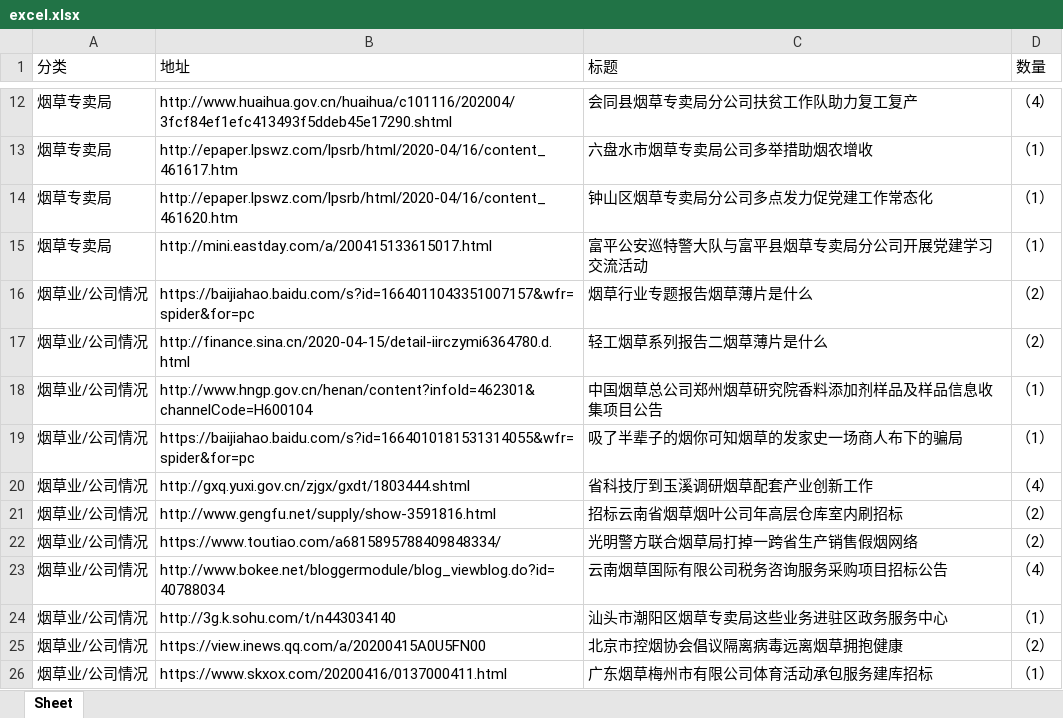
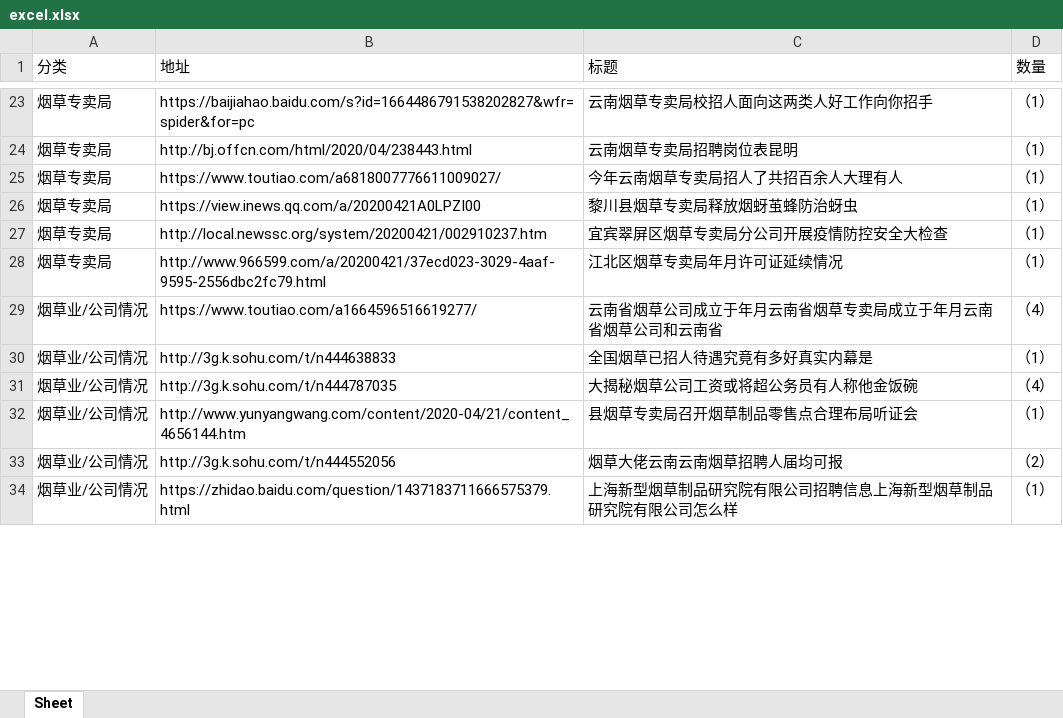
Before and after one commit to myhohner/news_catch, an Excel workbook: excel.xlsx, sheet Sheet, drawn as a sheet; only a part is shown, gaps mark what is left out; values as stored, in another font and other column widths than the file's, no borders; removed rows and columns are numbered as before the commit, all else as after; the diff covers the shown part only; the diff names each change by its address in the sheet, - before the commit and + after, or states it on an @@ line.

```diff
--- a/excel.xlsx (sheet Sheet)
+++ b/excel.xlsx (sheet Sheet)
-B23 (地址): http://www.huaihua.gov.cn/huaihua/c101116/202004/3fcf84ef1efc413493f5ddeb45e17290.shtml
+B23 (地址): https://baijiahao.baidu.com/s?id=1664486791538202827&wfr=spider&for=pc
-C23 (标题): 会同县烟草专卖局分公司扶贫工作队助力复工复产
+C23 (标题): 云南烟草专卖局校招人面向这两类人好工作向你招手
-D23 (数量): （4）
+D23 (数量): （1）
-B24 (地址): http://epaper.lpswz.com/lpsrb/html/2020-04/16/content_461617.htm
+B24 (地址): http://bj.offcn.com/html/2020/04/238443.html
-C24 (标题): 六盘水市烟草专卖局公司多举措助烟农增收
+C24 (标题): 云南烟草专卖局招聘岗位表昆明
+row 25: 烟草专卖局 | https://www.toutiao.com/a6818007776611009027/ | 今年云南烟草专卖局招人了共招百余人大理有人 | （1）
+row 26: 烟草专卖局 | https://view.inews.qq.com/a/20200421A0LPZI00 | 黎川县烟草专卖局释放烟蚜茧蜂防治蚜虫 | （1）
-B27 (地址): http://epaper.lpswz.com/lpsrb/html/2020-04/16/content_461620.htm
+B27 (地址): http://local.newssc.org/system/20200421/002910237.htm
-C27 (标题): 钟山区烟草专卖局分公司多点发力促党建工作常态化
+C27 (标题): 宜宾翠屏区烟草专卖局分公司开展疫情防控安全大检查
-B28 (地址): http://mini.eastday.com/a/200415133615017.html
+B28 (地址): http://www.966599.com/a/20200421/37ecd023-3029-4aaf-9595-2556dbc2fc79.html
-C28 (标题): 富平公安巡特警大队与富平县烟草专卖局分公司开展党建学习交流活动
+C28 (标题): 江北区烟草专卖局年月许可证延续情况
-row 16: 烟草业/公司情况 | https://baijiahao.baidu.com/s?id=1664011043351007157&wfr=spider&for=pc | 烟草行业专题报告烟草薄片是什么 | （2）
-row 17: 烟草业/公司情况 | http://finance.sina.cn/2020-04-15/detail-iirczymi6364780.d.html | 轻工烟草系列报告二烟草薄片是什么 | （2）
-row 18: 烟草业/公司情况 | http://www.hngp.gov.cn/henan/content?infoId=462301&channelCode=H600104 | 中国烟草总公司郑州烟草研究院香料添加剂样品及样品信息收集项目公告 | （1）
-row 19: 烟草业/公司情况 | https://baijiahao.baidu.com/s?id=1664010181531314055&wfr=spider&for=pc | 吸了半辈子的烟你可知烟草的发家史一场商人布下的骗局 | （1）
-B29 (地址): http://gxq.yuxi.gov.cn/zjgx/gxdt/1803444.shtml
+B29 (地址): https://www.toutiao.com/a1664596516619277/
-C29 (标题): 省科技厅到玉溪调研烟草配套产业创新工作
+C29 (标题): 云南省烟草公司成立于年月云南省烟草专卖局成立于年月云南省烟草公司和云南省
-row 21: 烟草业/公司情况 | http://www.gengfu.net/supply/show-3591816.html | 招标云南省烟草烟叶公司年高层仓库室内刷招标 | （2）
-B30 (地址): https://www.toutiao.com/a6815895788409848334/
+B30 (地址): http://3g.k.sohu.com/t/n444638833
-C30 (标题): 光明警方联合烟草局打掉一跨省生产销售假烟网络
+C30 (标题): 全国烟草已招人待遇究竟有多好真实内幕是
-D30 (数量): （2）
+D30 (数量): （1）
-B31 (地址): http://www.bokee.net/bloggermodule/blog_viewblog.do?id=40788034
+B31 (地址): http://3g.k.sohu.com/t/n444787035
-C31 (标题): 云南烟草国际有限公司税务咨询服务采购项目招标公告
+C31 (标题): 大揭秘烟草公司工资或将超公务员有人称他金饭碗
-B32 (地址): http://3g.k.sohu.com/t/n443034140
+B32 (地址): http://www.yunyangwang.com/content/2020-04/21/content_4656144.htm
-C32 (标题): 汕头市潮阳区烟草专卖局这些业务进驻区政务服务中心
+C32 (标题): 县烟草专卖局召开烟草制品零售点合理布局听证会
-B33 (地址): https://view.inews.qq.com/a/20200415A0U5FN00
+B33 (地址): http://3g.k.sohu.com/t/n444552056
-C33 (标题): 北京市控烟协会倡议隔离病毒远离烟草拥抱健康
+C33 (标题): 烟草大佬云南云南烟草招聘人届均可报
-B34 (地址): https://www.skxox.com/20200416/0137000411.html
+B34 (地址): https://zhidao.baidu.com/question/1437183711666575379.html
-C34 (标题): 广东烟草梅州市有限公司体育活动承包服务建库招标
+C34 (标题): 上海新型烟草制品研究院有限公司招聘信息上海新型烟草制品研究院有限公司怎么样
```
Also changed, not shown: other rows of this sheet, 35 other files.
